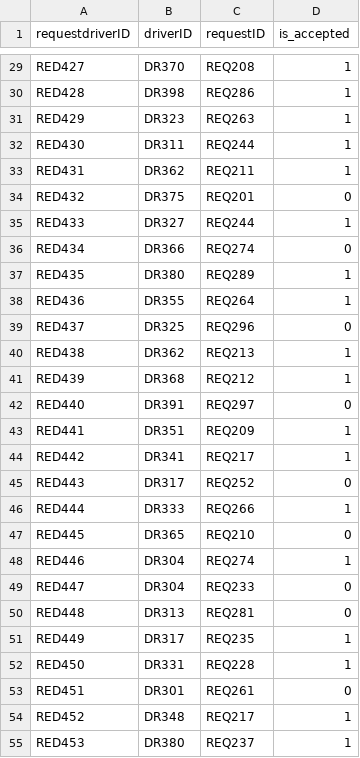
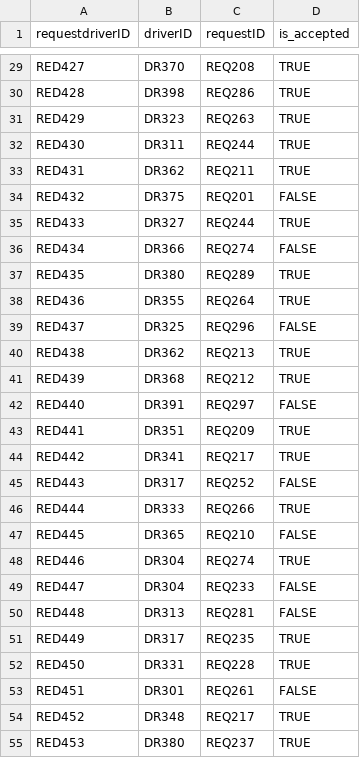
Before and after one commit to ISM6562-Big-Data/TEAM_DATA_MINERS, a CSV file: Final-Project-Implementing-schema-using-HIVE/Data/Request_to_Driver.csv, drawn as a sheet; only a part is shown, gaps mark what is left out; the diff covers the shown part only; the diff names each change by its address in the sheet, - before the commit and + after, or states it on an @@ line.

```diff
--- a/Final-Project-Implementing-schema-using-HIVE/Data/Request_to_Driver.csv
+++ b/Final-Project-Implementing-schema-using-HIVE/Data/Request_to_Driver.csv
-D29:D33 (is_accepted): 1
+D29:D33 (is_accepted): TRUE
-D34 (is_accepted): 0
+D34 (is_accepted): FALSE
-D35 (is_accepted): 1
+D35 (is_accepted): TRUE
-D36 (is_accepted): 0
+D36 (is_accepted): FALSE
-D37:D38 (is_accepted): 1
+D37:D38 (is_accepted): TRUE
-D39 (is_accepted): 0
+D39 (is_accepted): FALSE
-D40:D41 (is_accepted): 1
+D40:D41 (is_accepted): TRUE
-D42 (is_accepted): 0
+D42 (is_accepted): FALSE
-D43:D44 (is_accepted): 1
+D43:D44 (is_accepted): TRUE
-D45 (is_accepted): 0
+D45 (is_accepted): FALSE
-D46 (is_accepted): 1
+D46 (is_accepted): TRUE
-D47 (is_accepted): 0
+D47 (is_accepted): FALSE
-D48 (is_accepted): 1
+D48 (is_accepted): TRUE
-D49:D50 (is_accepted): 0
+D49:D50 (is_accepted): FALSE
-D51:D52 (is_accepted): 1
+D51:D52 (is_accepted): TRUE
-D53 (is_accepted): 0
+D53 (is_accepted): FALSE
-D54:D55 (is_accepted): 1
+D54:D55 (is_accepted): TRUE
```
Also changed, not shown: 122 edited cells elsewhere in this file, 1 other file.
